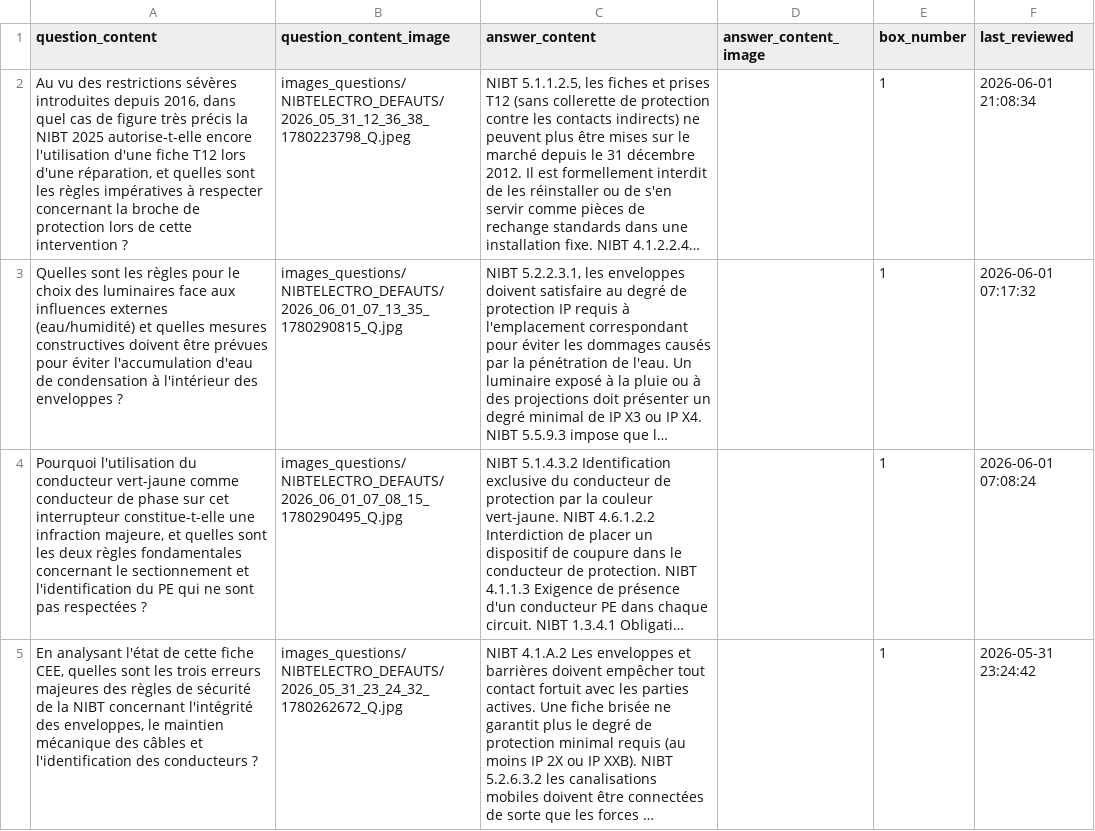
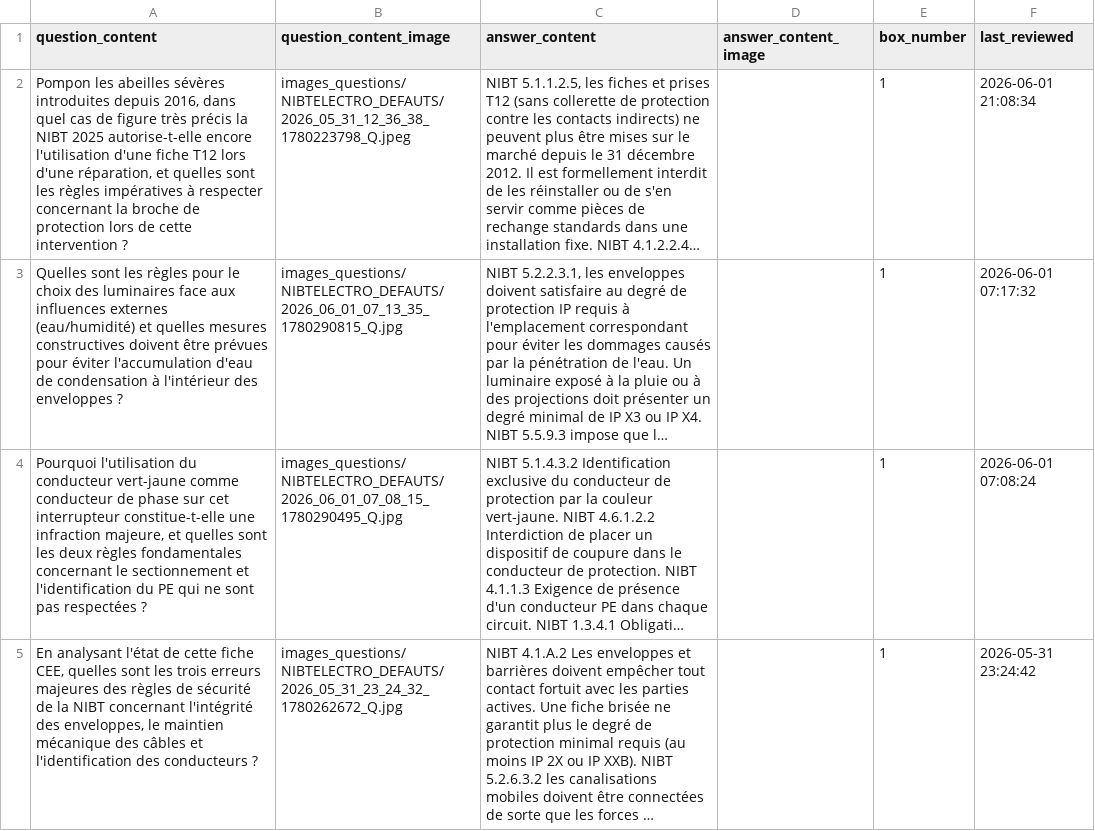
Before and after one commit to ELECTRODEFAUTS/electrodefauts.github.io, a CSV file: docs/csv/NIBTELECTRO_DEFAUTS.csv, drawn as a sheet; only a part is shown; long unchanged cells end in …; the diff names each change by its address in the sheet, - before the commit and + after, or states it on an @@ line.

Commit message:
V1.4

```diff
--- a/docs/csv/NIBTELECTRO_DEFAUTS.csv
+++ b/docs/csv/NIBTELECTRO_DEFAUTS.csv
-A2 (question_content): Au vu des restrictions sévères introduites…
+A2 (question_content): Pompon les abeilles sévères introduites…
```
